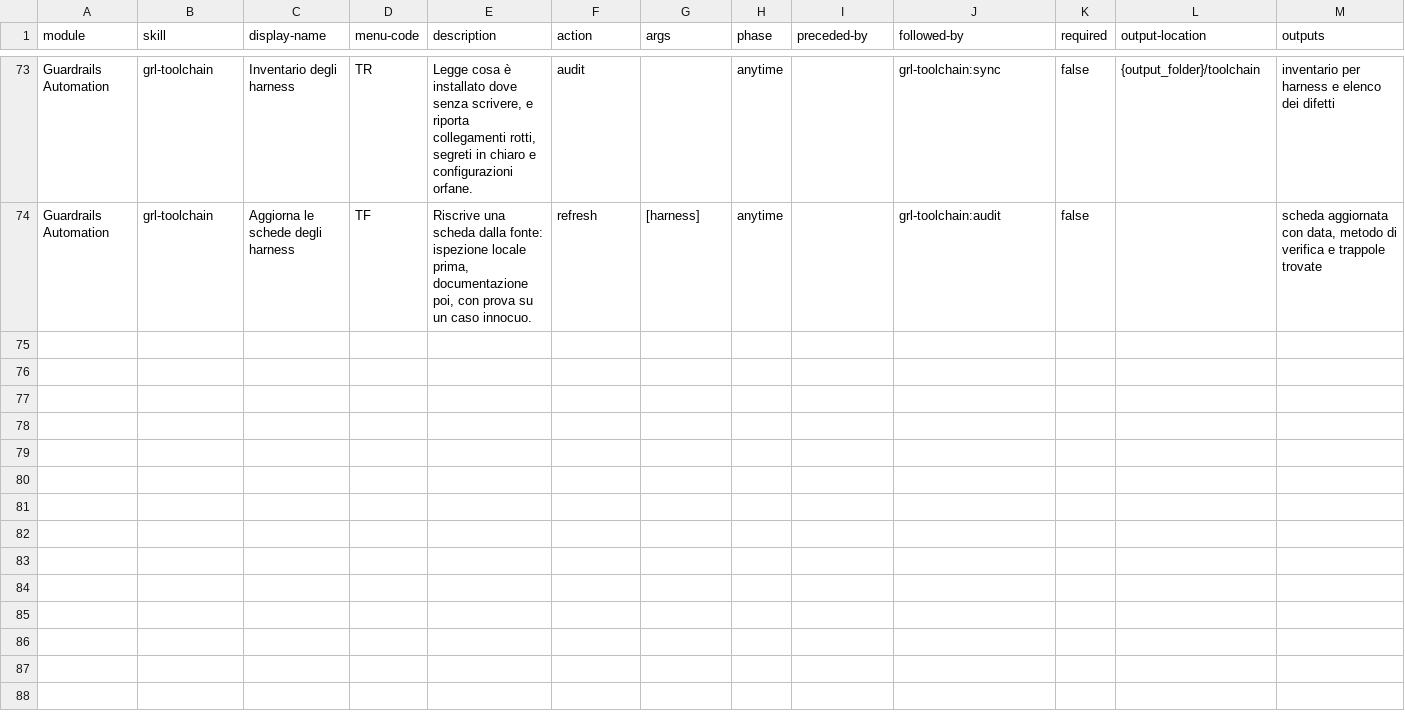
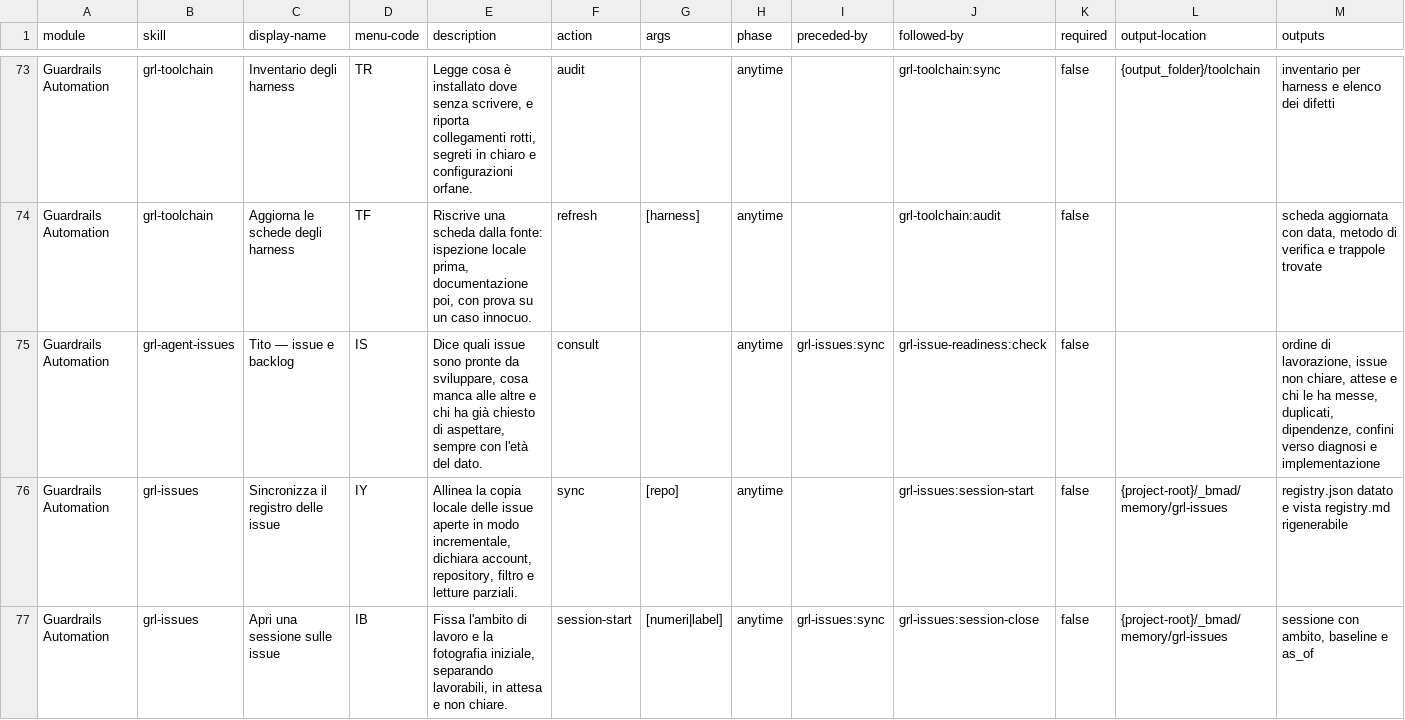
Before and after one commit to mlarese/bmad-module-guardrails-automation, a CSV file: src/module-help.csv, drawn as a sheet; only a part is shown, gaps mark what is left out; the diff covers the shown part only; the diff names each change by its address in the sheet, - before the commit and + after, or states it on an @@ line.

Commit message:
feat(gri): modulo issue con Tito, registro, readiness e verifica di chiusura

```diff
--- a/src/module-help.csv
+++ b/src/module-help.csv
+row 75: Guardrails Automation | grl-agent-issues | Tito — issue e backlog | IS | Dice quali issue sono pronte da sviluppare, cosa manca alle altre e chi ha già chiesto di aspettare, sempre con l'età del dato. | consult |  | anytime | grl-issues:sync | grl-issue-readiness:check | false |  | ordine di lavorazione, issue non chiare, attese e chi le ha messe, duplicati, dipendenze, confini verso diagnosi e implementazione
+row 76: Guardrails Automation | grl-issues | Sincronizza il registro delle issue | IY | Allinea la copia locale delle issue aperte in modo incrementale, dichiara account, repository, filtro e letture parziali. | sync | [repo] | anytime |  | grl-issues:session-start | false | {project-root}/_bmad/memory/grl-issues | registry.json datato e vista registry.md rigenerabile
+row 77: Guardrails Automation | grl-issues | Apri una sessione sulle issue | IB | Fissa l'ambito di lavoro e la fotografia iniziale, separando lavorabili, in attesa e non chiare. | session-start | [numeri|label] | anytime | grl-issues:sync | grl-issues:session-close | false | {project-root}/_bmad/memory/grl-issues | sessione con ambito, baseline e as_of
```
Also changed, not shown: 7 added rows and 1 edited cell elsewhere in this file, 55 other files.
